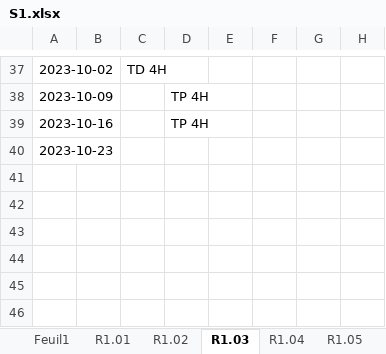
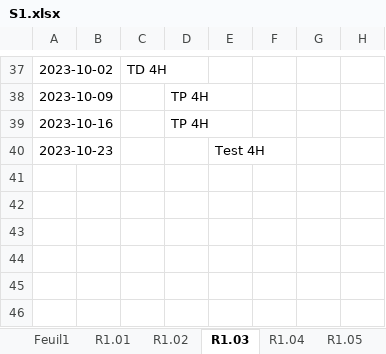
Before and after one commit to chiyeb/SAE-3.01, an Excel workbook: SAE_3_01/fichiers genere/S1.xlsx, sheet R1.03, drawn as a sheet; only a part is shown, gaps mark what is left out; values as stored, in another font and other column widths than the file's, no borders; the diff names each change by its address in the sheet, - before the commit and + after, or states it on an @@ line.

Commit message:
réglage bug ajout test cours

```diff
--- a/SAE_3_01/fichiers genere/S1.xlsx (sheet R1.03)
+++ b/SAE_3_01/fichiers genere/S1.xlsx (sheet R1.03)
-E40: (empty)
+E40: Test 4H
```
Also changed, not shown: sheet R1.05, sheet R1.01, SAE_3_01/fichiers genere/S3AFI.xlsx, SAE_3_01/fichiers genere/S3BFA.xlsx, 24 other files.
